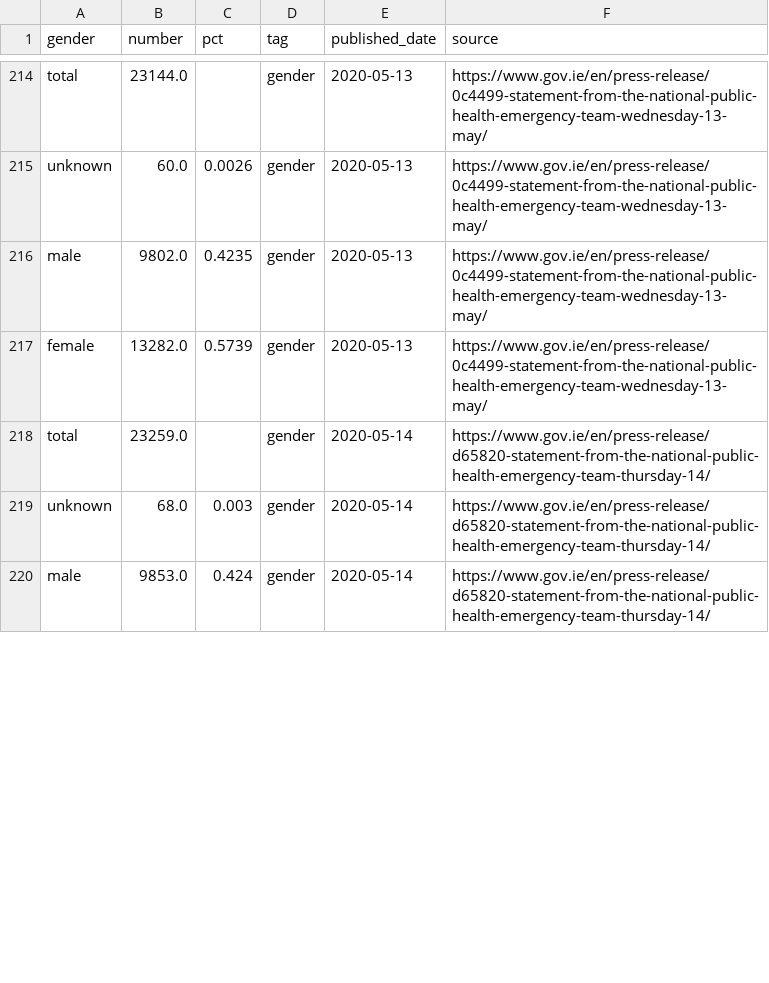
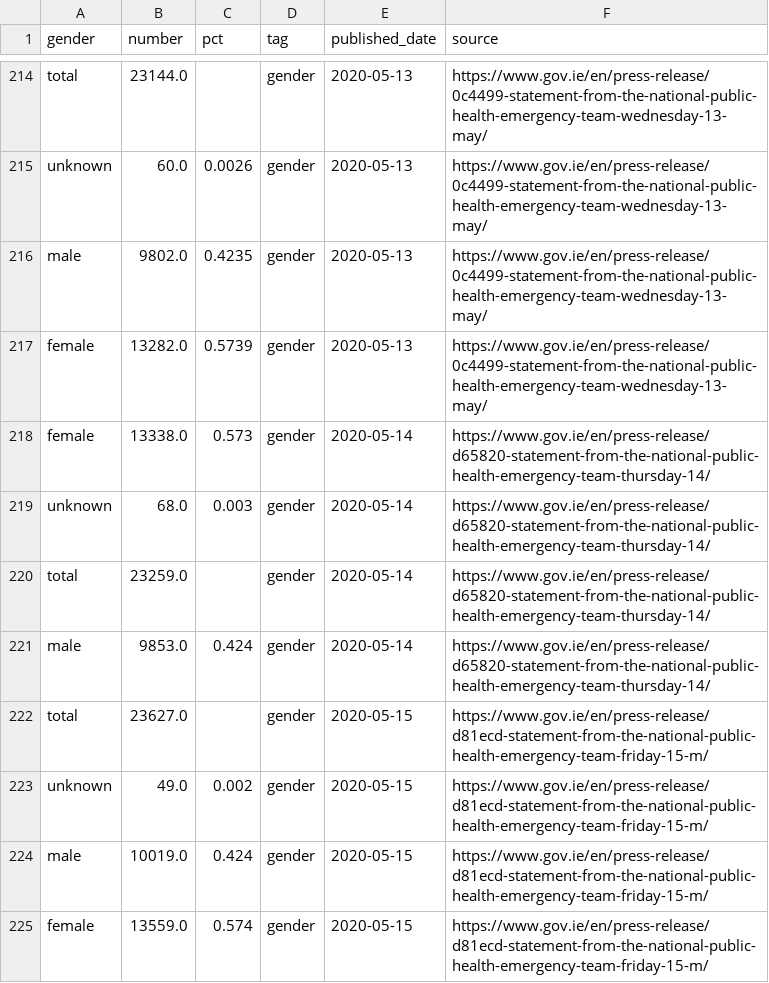
Before and after one commit to andrewm4894/ireland_covid19_data, a CSV file: data/gender.csv, drawn as a sheet; only a part is shown, gaps mark what is left out; the diff covers the shown part only.

```diff
--- a/data/gender.csv
+++ b/data/gender.csv
@@ -217,4 +217,9 @@ male,9802.0,0.4235,gender,2020-05-13,https://www.gov.ie/en/press-release/0c4499-
 female,13282.0,0.5739,gender,2020-05-13,https://www.gov.ie/en/press-release/0c4499-statement-from-the-national-public-health-emergency-team-wednesday-13-may/
+female,13338.0,0.573,gender,2020-05-14,https://www.gov.ie/en/press-release/d65820-statement-from-the-national-public-health-emergency-team-thursday-14/
+unknown,68.0,0.003,gender,2020-05-14,https://www.gov.ie/en/press-release/d65820-statement-from-the-national-public-health-emergency-team-thursday-14/
 total,23259.0,,gender,2020-05-14,https://www.gov.ie/en/press-release/d65820-statement-from-the-national-public-health-emergency-team-thursday-14/
-unknown,68.0,0.003,gender,2020-05-14,https://www.gov.ie/en/press-release/d65820-statement-from-the-national-public-health-emergency-team-thursday-14/
 male,9853.0,0.424,gender,2020-05-14,https://www.gov.ie/en/press-release/d65820-statement-from-the-national-public-health-emergency-team-thursday-14/
+total,23627.0,,gender,2020-05-15,https://www.gov.ie/en/press-release/d81ecd-statement-from-the-national-public-health-emergency-team-friday-15-m/
+unknown,49.0,0.002,gender,2020-05-15,https://www.gov.ie/en/press-release/d81ecd-statement-from-the-national-public-health-emergency-team-friday-15-m/
+male,10019.0,0.424,gender,2020-05-15,https://www.gov.ie/en/press-release/d81ecd-statement-from-the-national-public-health-emergency-team-friday-15-m/
+female,13559.0,0.574,gender,2020-05-15,https://www.gov.ie/en/press-release/d81ecd-statement-from-the-national-public-health-emergency-team-friday-15-m/
```
Also changed, not shown: 7 added rows, 55 moved rows and 3 edited cells elsewhere in this file, data/daily_stats.csv, data/hospital_statistics.csv, 8 other files.
